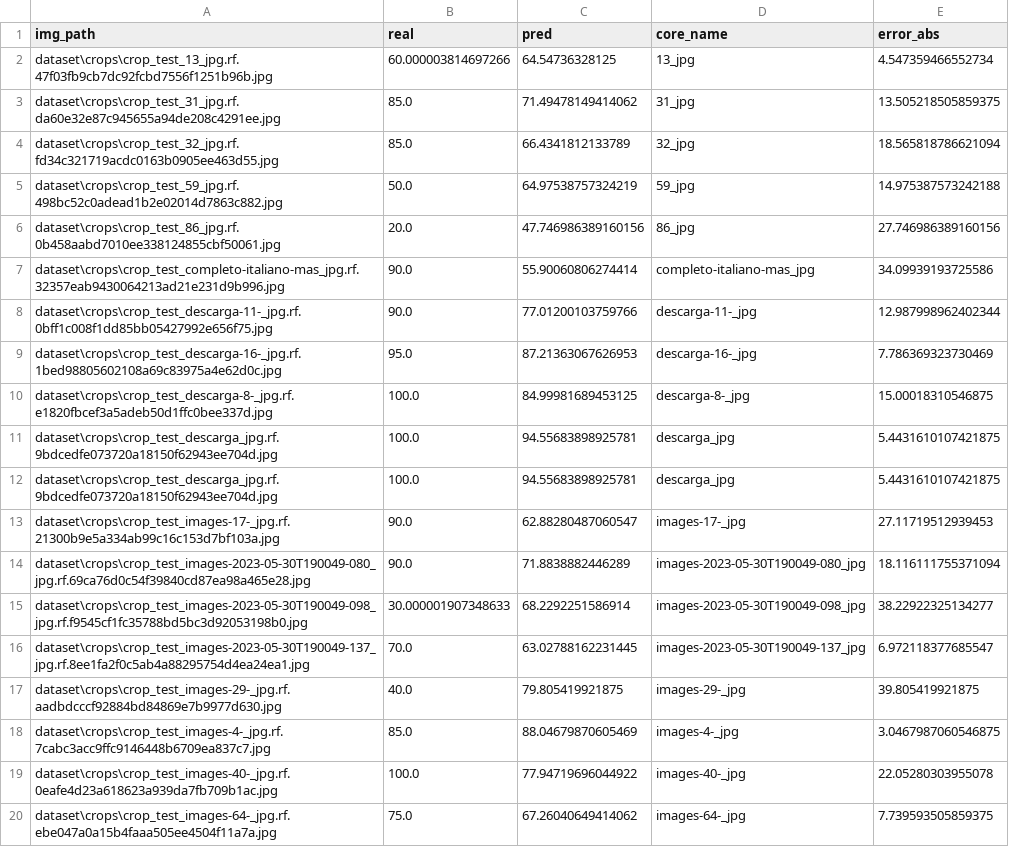
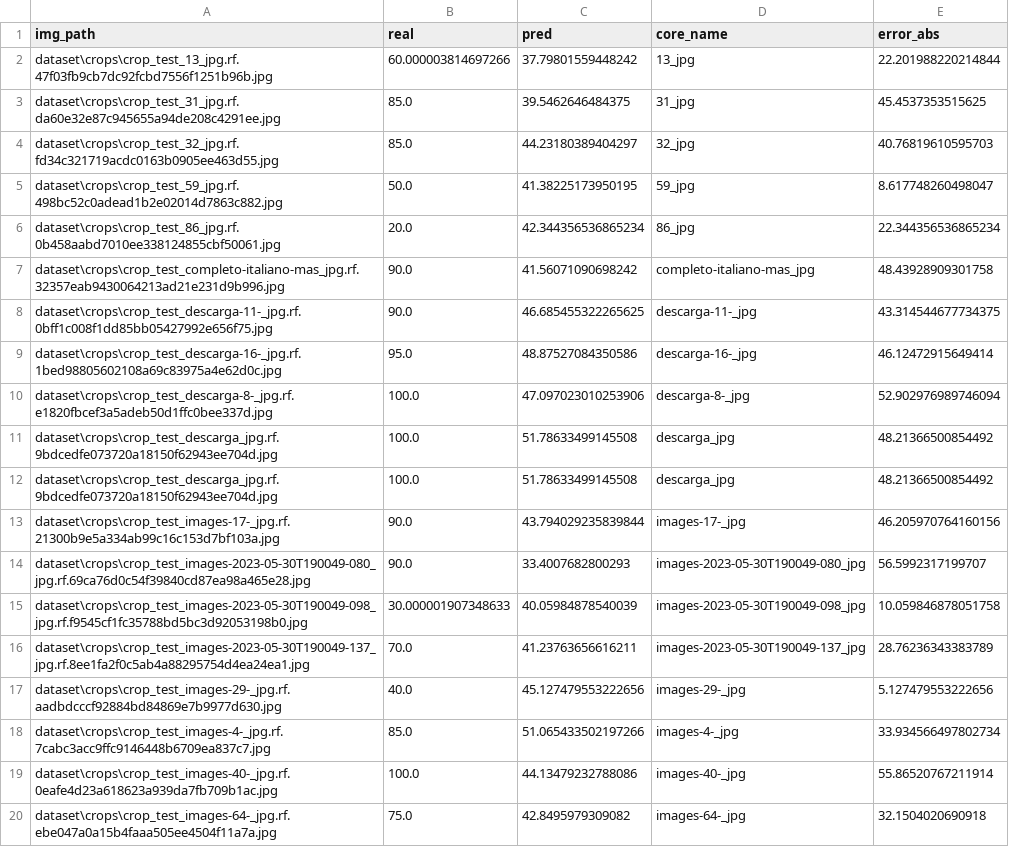
Before and after one commit to anaysc/Shefu-VC, a CSV file: Completos/completos_regresion/v1 - Regresión simple/runs/effnet_lite0_regresion/test_results_final.csv, drawn as a sheet.

Commit message:
subiendo modelos exportados a tflite y prueba de flujo detector->regresion

```diff
--- a/Completos/completos_regresion/v1 - Regresión simple/runs/effnet_lite0_regresion/test_results_final.csv
+++ b/Completos/completos_regresion/v1 - Regresión simple/runs/effnet_lite0_regresion/test_results_final.csv
@@ -1,20 +1,20 @@
 img_path,real,pred,core_name,error_abs
-dataset\crops\crop_test_13_jpg.rf.47f03fb9cb7dc92fcbd7556f1251b96b.jpg,60.000003814697266,64.54736328125,13_jpg,4.547359466552734
-dataset\crops\crop_test_31_jpg.rf.da60e32e87c945655a94de208c4291ee.jpg,85.0,71.49478149414062,31_jpg,13.505218505859375
-dataset\crops\crop_test_32_jpg.rf.fd34c321719acdc0163b0905ee463d55.jpg,85.0,66.4341812133789,32_jpg,18.565818786621094
-dataset\crops\crop_test_59_jpg.rf.498bc52c0adead1b2e02014d7863c882.jpg,50.0,64.97538757324219,59_jpg,14.975387573242188
-dataset\crops\crop_test_86_jpg.rf.0b458aabd7010ee338124855cbf50061.jpg,20.0,47.746986389160156,86_jpg,27.746986389160156
-dataset\crops\crop_test_completo-italiano-mas_jpg.rf.32357eab9430064213ad21e231d9b996.jpg,90.0,55.90060806274414,completo-italiano-mas_jpg,34.09939193725586
-dataset\crops\crop_test_descarga-11-_jpg.rf.0bff1c008f1dd85bb05427992e656f75.jpg,90.0,77.01200103759766,descarga-11-_jpg,12.987998962402344
-dataset\crops\crop_test_descarga-16-_jpg.rf.1bed98805602108a69c83975a4e62d0c.jpg,95.0,87.21363067626953,descarga-16-_jpg,7.786369323730469
-dataset\crops\crop_test_descarga-8-_jpg.rf.e1820fbcef3a5adeb50d1ffc0bee337d.jpg,100.0,84.99981689453125,descarga-8-_jpg,15.00018310546875
-dataset\crops\crop_test_descarga_jpg.rf.9bdcedfe073720a18150f62943ee704d.jpg,100.0,94.55683898925781,descarga_jpg,5.4431610107421875
-dataset\crops\crop_test_descarga_jpg.rf.9bdcedfe073720a18150f62943ee704d.jpg,100.0,94.55683898925781,descarga_jpg,5.4431610107421875
-dataset\crops\crop_test_images-17-_jpg.rf.21300b9e5a334ab99c16c153d7bf103a.jpg,90.0,62.88280487060547,images-17-_jpg,27.11719512939453
-dataset\crops\crop_test_images-2023-05-30T190049-080_jpg.rf.69ca76d0c54f39840cd87ea98a465e28.jpg,90.0,71.8838882446289,images-2023-05-30T190049-080_jpg,18.116111755371094
-dataset\crops\crop_test_images-2023-05-30T190049-098_jpg.rf.f9545cf1fc35788bd5bc3d92053198b0.jpg,30.000001907348633,68.2292251586914,images-2023-05-30T190049-098_jpg,38.22922325134277
-dataset\crops\crop_test_images-2023-05-30T190049-137_jpg.rf.8ee1fa2f0c5ab4a88295754d4ea24ea1.jpg,70.0,63.02788162231445,images-2023-05-30T190049-137_jpg,6.972118377685547
-dataset\crops\crop_test_images-29-_jpg.rf.aadbdcccf92884bd84869e7b9977d630.jpg,40.0,79.805419921875,images-29-_jpg,39.805419921875
-dataset\crops\crop_test_images-4-_jpg.rf.7cabc3acc9ffc9146448b6709ea837c7.jpg,85.0,88.04679870605469,images-4-_jpg,3.0467987060546875
-dataset\crops\crop_test_images-40-_jpg.rf.0eafe4d23a618623a939da7fb709b1ac.jpg,100.0,77.94719696044922,images-40-_jpg,22.05280303955078
-dataset\crops\crop_test_images-64-_jpg.rf.ebe047a0a15b4faaa505ee4504f11a7a.jpg,75.0,67.26040649414062,images-64-_jpg,7.739593505859375
+dataset\crops\crop_test_13_jpg.rf.47f03fb9cb7dc92fcbd7556f1251b96b.jpg,60.000003814697266,37.79801559448242,13_jpg,22.201988220214844
+dataset\crops\crop_test_31_jpg.rf.da60e32e87c945655a94de208c4291ee.jpg,85.0,39.5462646484375,31_jpg,45.4537353515625
+dataset\crops\crop_test_32_jpg.rf.fd34c321719acdc0163b0905ee463d55.jpg,85.0,44.23180389404297,32_jpg,40.76819610595703
+dataset\crops\crop_test_59_jpg.rf.498bc52c0adead1b2e02014d7863c882.jpg,50.0,41.38225173950195,59_jpg,8.617748260498047
+dataset\crops\crop_test_86_jpg.rf.0b458aabd7010ee338124855cbf50061.jpg,20.0,42.344356536865234,86_jpg,22.344356536865234
+dataset\crops\crop_test_completo-italiano-mas_jpg.rf.32357eab9430064213ad21e231d9b996.jpg,90.0,41.56071090698242,completo-italiano-mas_jpg,48.43928909301758
+dataset\crops\crop_test_descarga-11-_jpg.rf.0bff1c008f1dd85bb05427992e656f75.jpg,90.0,46.685455322265625,descarga-11-_jpg,43.314544677734375
+dataset\crops\crop_test_descarga-16-_jpg.rf.1bed98805602108a69c83975a4e62d0c.jpg,95.0,48.87527084350586,descarga-16-_jpg,46.12472915649414
+dataset\crops\crop_test_descarga-8-_jpg.rf.e1820fbcef3a5adeb50d1ffc0bee337d.jpg,100.0,47.097023010253906,descarga-8-_jpg,52.902976989746094
+dataset\crops\crop_test_descarga_jpg.rf.9bdcedfe073720a18150f62943ee704d.jpg,100.0,51.78633499145508,descarga_jpg,48.21366500854492
+dataset\crops\crop_test_descarga_jpg.rf.9bdcedfe073720a18150f62943ee704d.jpg,100.0,51.78633499145508,descarga_jpg,48.21366500854492
+dataset\crops\crop_test_images-17-_jpg.rf.21300b9e5a334ab99c16c153d7bf103a.jpg,90.0,43.794029235839844,images-17-_jpg,46.205970764160156
+dataset\crops\crop_test_images-2023-05-30T190049-080_jpg.rf.69ca76d0c54f39840cd87ea98a465e28.jpg,90.0,33.4007682800293,images-2023-05-30T190049-080_jpg,56.5992317199707
+dataset\crops\crop_test_images-2023-05-30T190049-098_jpg.rf.f9545cf1fc35788bd5bc3d92053198b0.jpg,30.000001907348633,40.05984878540039,images-2023-05-30T190049-098_jpg,10.059846878051758
+dataset\crops\crop_test_images-2023-05-30T190049-137_jpg.rf.8ee1fa2f0c5ab4a88295754d4ea24ea1.jpg,70.0,41.23763656616211,images-2023-05-30T190049-137_jpg,28.76236343383789
+dataset\crops\crop_test_images-29-_jpg.rf.aadbdcccf92884bd84869e7b9977d630.jpg,40.0,45.127479553222656,images-29-_jpg,5.127479553222656
+dataset\crops\crop_test_images-4-_jpg.rf.7cabc3acc9ffc9146448b6709ea837c7.jpg,85.0,51.065433502197266,images-4-_jpg,33.934566497802734
+dataset\crops\crop_test_images-40-_jpg.rf.0eafe4d23a618623a939da7fb709b1ac.jpg,100.0,44.13479232788086,images-40-_jpg,55.86520767211914
+dataset\crops\crop_test_images-64-_jpg.rf.ebe047a0a15b4faaa505ee4504f11a7a.jpg,75.0,42.8495979309082,images-64-_jpg,32.1504020690918
```
Also changed, not shown: 13 other files.
